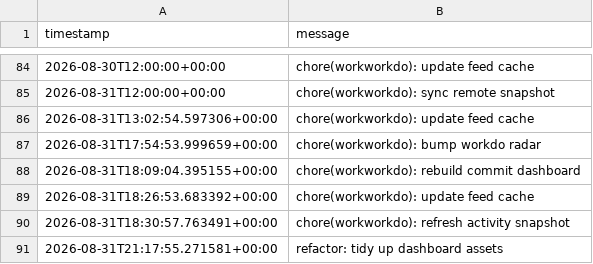
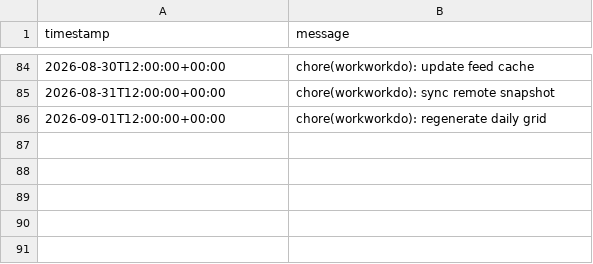
Before and after one commit to glcskl/workworkdo, a CSV file: data/history.csv, drawn as a sheet; only a part is shown, gaps mark what is left out.

Commit message:
chore(workworkdo): regenerate daily grid

```diff
--- a/data/history.csv
+++ b/data/history.csv
@@ -85,7 +85,2 @@ timestamp,message
 2026-08-31T12:00:00+00:00,chore(workworkdo): sync remote snapshot
-2026-08-31T13:02:54.597306+00:00,chore(workworkdo): update feed cache
-2026-08-31T17:54:53.999659+00:00,chore(workworkdo): bump workdo radar
-2026-08-31T18:09:04.395155+00:00,chore(workworkdo): rebuild commit dashboard
-2026-08-31T18:26:53.683392+00:00,chore(workworkdo): update feed cache
-2026-08-31T18:30:57.763491+00:00,chore(workworkdo): refresh activity snapshot
-2026-08-31T21:17:55.271581+00:00,refactor: tidy up dashboard assets
+2026-09-01T12:00:00+00:00,chore(workworkdo): regenerate daily grid
```
